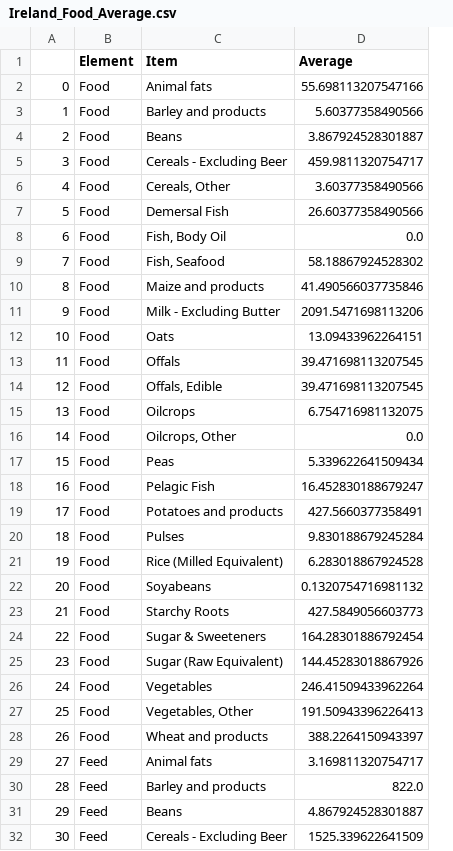
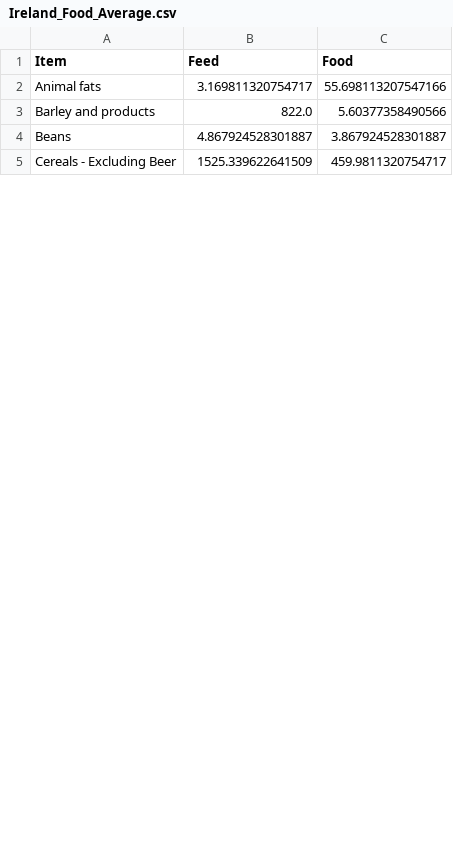
Before and after one commit to john9088/Data_Visual_assignment_2, a CSV file: Ireland_Food_Average.csv, drawn as a sheet; only a part is shown; removed rows and columns are numbered as before the commit, all else as after; the diff names each change by its address in the sheet, - before the commit and + after, or states it on an @@ line.

Commit message:
Update Ireland_Food_Average.csv

```diff
--- a/Ireland_Food_Average.csv
+++ b/Ireland_Food_Average.csv
-column A, rows 29-32: 27 | 28 | 29 | 30
-column B (Element), rows 29-32: all Feed
+column C (Food), rows 2-5: 55.698113207547166 | 5.60377358490566 | 3.867924528301887 | 459.9811320754717
-B1: Average
+B1: Feed
-row 2: 0 | Food | Animal fats | 55.698113207547166
-row 3: 1 | Food | Barley and products | 5.60377358490566
-row 4: 2 | Food | Beans | 3.867924528301887
-row 5: 3 | Food | Cereals - Excluding Beer | 459.9811320754717
-row 6: 4 | Food | Cereals, Other | 3.60377358490566
-row 7: 5 | Food | Demersal Fish | 26.60377358490566
-row 8: 6 | Food | Fish, Body Oil | 0.0
-row 9: 7 | Food | Fish, Seafood | 58.18867924528302
-row 10: 8 | Food | Maize and products | 41.490566037735846
-row 11: 9 | Food | Milk - Excluding Butter | 2091.5471698113206
-row 12: 10 | Food | Oats | 13.09433962264151
-row 13: 11 | Food | Offals | 39.471698113207545
-row 14: 12 | Food | Offals, Edible | 39.471698113207545
-row 15: 13 | Food | Oilcrops | 6.754716981132075
-row 16: 14 | Food | Oilcrops, Other | 0.0
-row 17: 15 | Food | Peas | 5.339622641509434
-row 18: 16 | Food | Pelagic Fish | 16.452830188679247
-row 19: 17 | Food | Potatoes and products | 427.5660377358491
-row 20: 18 | Food | Pulses | 9.830188679245284
-row 21: 19 | Food | Rice (Milled Equivalent) | 6.283018867924528
-row 22: 20 | Food | Soyabeans | 0.1320754716981132
-row 23: 21 | Food | Starchy Roots | 427.5849056603773
-row 24: 22 | Food | Sugar & Sweeteners | 164.28301886792454
-row 25: 23 | Food | Sugar (Raw Equivalent) | 144.45283018867926
-row 26: 24 | Food | Vegetables | 246.41509433962264
-row 27: 25 | Food | Vegetables, Other | 191.50943396226413
-row 28: 26 | Food | Wheat and products | 388.2264150943397
```
